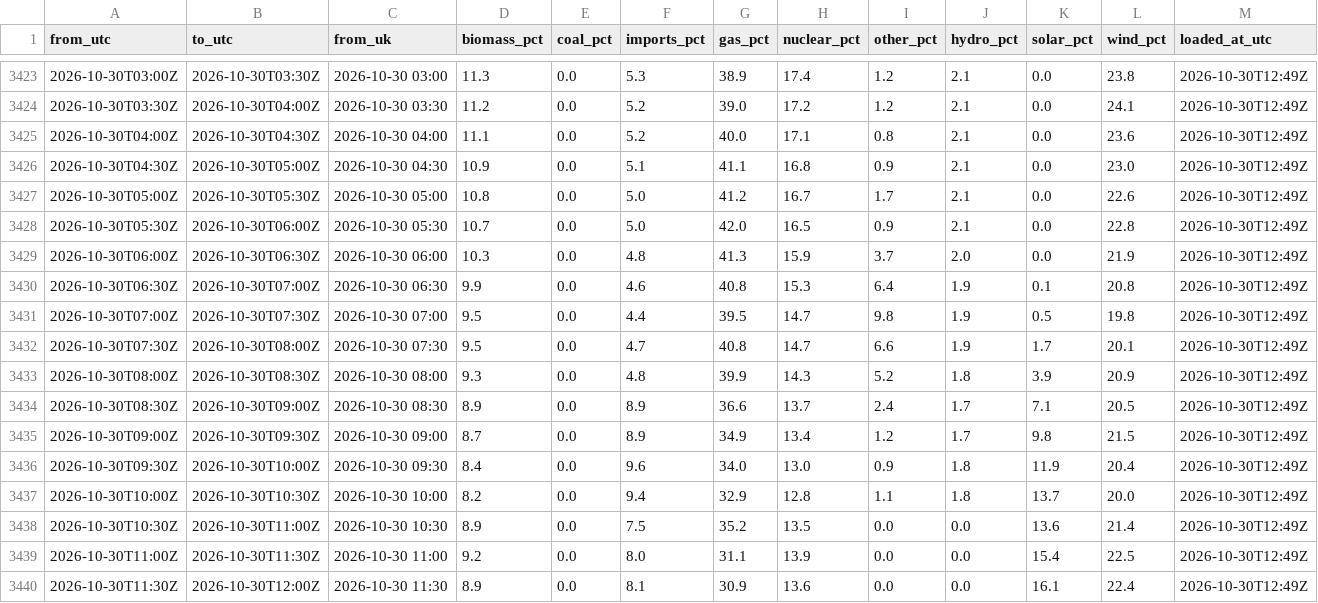
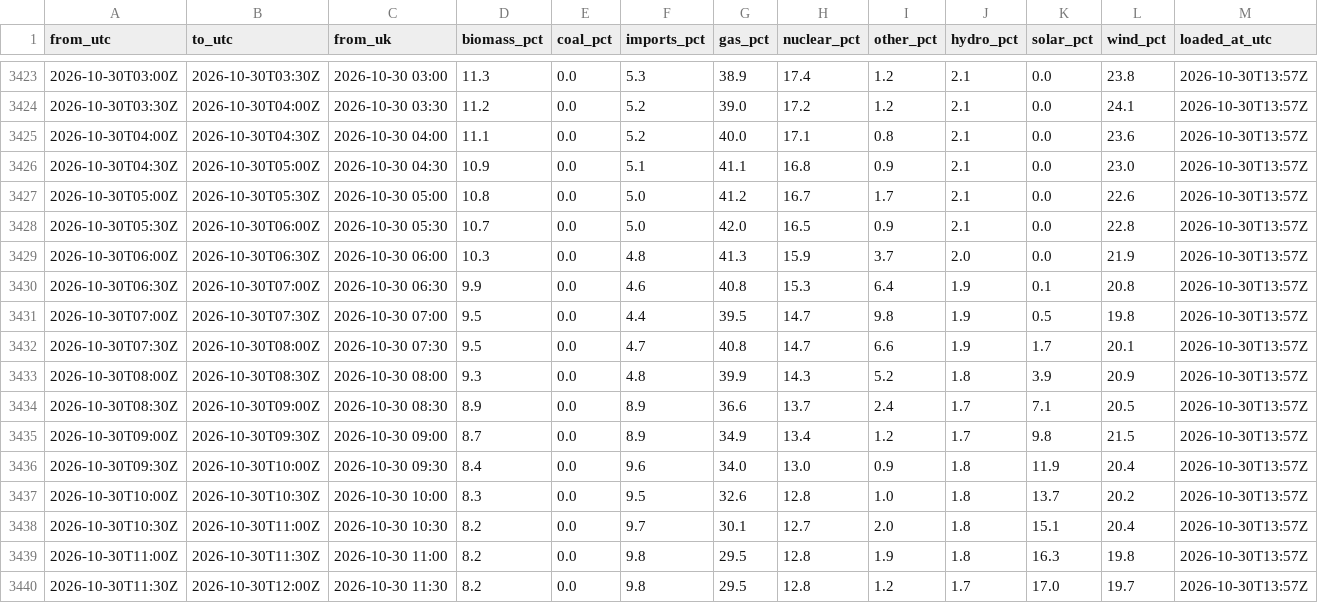
Before and after one commit to raphaliyarohit-collab/uk-grid-carbon, a CSV file: data/national_generation.csv, drawn as a sheet; only a part is shown, gaps mark what is left out; the diff covers the shown part only.

```diff
--- a/data/national_generation.csv
+++ b/data/national_generation.csv
@@ -3423,18 +3423,18 @@ from_utc,to_utc,from_uk,biomass_pct,coal_pct,imports_pct,gas_pct,nuclear_pct,oth
-2026-10-30T03:00Z,2026-10-30T03:30Z,2026-10-30 03:00,11.3,0.0,5.3,38.9,17.4,1.2,2.1,0.0,23.8,2026-10-30T12:49Z
-2026-10-30T03:30Z,2026-10-30T04:00Z,2026-10-30 03:30,11.2,0.0,5.2,39.0,17.2,1.2,2.1,0.0,24.1,2026-10-30T12:49Z
-2026-10-30T04:00Z,2026-10-30T04:30Z,2026-10-30 04:00,11.1,0.0,5.2,40.0,17.1,0.8,2.1,0.0,23.6,2026-10-30T12:49Z
-2026-10-30T04:30Z,2026-10-30T05:00Z,2026-10-30 04:30,10.9,0.0,5.1,41.1,16.8,0.9,2.1,0.0,23.0,2026-10-30T12:49Z
-2026-10-30T05:00Z,2026-10-30T05:30Z,2026-10-30 05:00,10.8,0.0,5.0,41.2,16.7,1.7,2.1,0.0,22.6,2026-10-30T12:49Z
-2026-10-30T05:30Z,2026-10-30T06:00Z,2026-10-30 05:30,10.7,0.0,5.0,42.0,16.5,0.9,2.1,0.0,22.8,2026-10-30T12:49Z
-2026-10-30T06:00Z,2026-10-30T06:30Z,2026-10-30 06:00,10.3,0.0,4.8,41.3,15.9,3.7,2.0,0.0,21.9,2026-10-30T12:49Z
-2026-10-30T06:30Z,2026-10-30T07:00Z,2026-10-30 06:30,9.9,0.0,4.6,40.8,15.3,6.4,1.9,0.1,20.8,2026-10-30T12:49Z
-2026-10-30T07:00Z,2026-10-30T07:30Z,2026-10-30 07:00,9.5,0.0,4.4,39.5,14.7,9.8,1.9,0.5,19.8,2026-10-30T12:49Z
-2026-10-30T07:30Z,2026-10-30T08:00Z,2026-10-30 07:30,9.5,0.0,4.7,40.8,14.7,6.6,1.9,1.7,20.1,2026-10-30T12:49Z
-2026-10-30T08:00Z,2026-10-30T08:30Z,2026-10-30 08:00,9.3,0.0,4.8,39.9,14.3,5.2,1.8,3.9,20.9,2026-10-30T12:49Z
-2026-10-30T08:30Z,2026-10-30T09:00Z,2026-10-30 08:30,8.9,0.0,8.9,36.6,13.7,2.4,1.7,7.1,20.5,2026-10-30T12:49Z
-2026-10-30T09:00Z,2026-10-30T09:30Z,2026-10-30 09:00,8.7,0.0,8.9,34.9,13.4,1.2,1.7,9.8,21.5,2026-10-30T12:49Z
-2026-10-30T09:30Z,2026-10-30T10:00Z,2026-10-30 09:30,8.4,0.0,9.6,34.0,13.0,0.9,1.8,11.9,20.4,2026-10-30T12:49Z
-2026-10-30T10:00Z,2026-10-30T10:30Z,2026-10-30 10:00,8.2,0.0,9.4,32.9,12.8,1.1,1.8,13.7,20.0,2026-10-30T12:49Z
-2026-10-30T10:30Z,2026-10-30T11:00Z,2026-10-30 10:30,8.9,0.0,7.5,35.2,13.5,0.0,0.0,13.6,21.4,2026-10-30T12:49Z
-2026-10-30T11:00Z,2026-10-30T11:30Z,2026-10-30 11:00,9.2,0.0,8.0,31.1,13.9,0.0,0.0,15.4,22.5,2026-10-30T12:49Z
-2026-10-30T11:30Z,2026-10-30T12:00Z,2026-10-30 11:30,8.9,0.0,8.1,30.9,13.6,0.0,0.0,16.1,22.4,2026-10-30T12:49Z
+2026-10-30T03:00Z,2026-10-30T03:30Z,2026-10-30 03:00,11.3,0.0,5.3,38.9,17.4,1.2,2.1,0.0,23.8,2026-10-30T13:57Z
+2026-10-30T03:30Z,2026-10-30T04:00Z,2026-10-30 03:30,11.2,0.0,5.2,39.0,17.2,1.2,2.1,0.0,24.1,2026-10-30T13:57Z
+2026-10-30T04:00Z,2026-10-30T04:30Z,2026-10-30 04:00,11.1,0.0,5.2,40.0,17.1,0.8,2.1,0.0,23.6,2026-10-30T13:57Z
+2026-10-30T04:30Z,2026-10-30T05:00Z,2026-10-30 04:30,10.9,0.0,5.1,41.1,16.8,0.9,2.1,0.0,23.0,2026-10-30T13:57Z
+2026-10-30T05:00Z,2026-10-30T05:30Z,2026-10-30 05:00,10.8,0.0,5.0,41.2,16.7,1.7,2.1,0.0,22.6,2026-10-30T13:57Z
+2026-10-30T05:30Z,2026-10-30T06:00Z,2026-10-30 05:30,10.7,0.0,5.0,42.0,16.5,0.9,2.1,0.0,22.8,2026-10-30T13:57Z
+2026-10-30T06:00Z,2026-10-30T06:30Z,2026-10-30 06:00,10.3,0.0,4.8,41.3,15.9,3.7,2.0,0.0,21.9,2026-10-30T13:57Z
+2026-10-30T06:30Z,2026-10-30T07:00Z,2026-10-30 06:30,9.9,0.0,4.6,40.8,15.3,6.4,1.9,0.1,20.8,2026-10-30T13:57Z
+2026-10-30T07:00Z,2026-10-30T07:30Z,2026-10-30 07:00,9.5,0.0,4.4,39.5,14.7,9.8,1.9,0.5,19.8,2026-10-30T13:57Z
+2026-10-30T07:30Z,2026-10-30T08:00Z,2026-10-30 07:30,9.5,0.0,4.7,40.8,14.7,6.6,1.9,1.7,20.1,2026-10-30T13:57Z
+2026-10-30T08:00Z,2026-10-30T08:30Z,2026-10-30 08:00,9.3,0.0,4.8,39.9,14.3,5.2,1.8,3.9,20.9,2026-10-30T13:57Z
+2026-10-30T08:30Z,2026-10-30T09:00Z,2026-10-30 08:30,8.9,0.0,8.9,36.6,13.7,2.4,1.7,7.1,20.5,2026-10-30T13:57Z
+2026-10-30T09:00Z,2026-10-30T09:30Z,2026-10-30 09:00,8.7,0.0,8.9,34.9,13.4,1.2,1.7,9.8,21.5,2026-10-30T13:57Z
+2026-10-30T09:30Z,2026-10-30T10:00Z,2026-10-30 09:30,8.4,0.0,9.6,34.0,13.0,0.9,1.8,11.9,20.4,2026-10-30T13:57Z
+2026-10-30T10:00Z,2026-10-30T10:30Z,2026-10-30 10:00,8.3,0.0,9.5,32.6,12.8,1.0,1.8,13.7,20.2,2026-10-30T13:57Z
+2026-10-30T10:30Z,2026-10-30T11:00Z,2026-10-30 10:30,8.2,0.0,9.7,30.1,12.7,2.0,1.8,15.1,20.4,2026-10-30T13:57Z
+2026-10-30T11:00Z,2026-10-30T11:30Z,2026-10-30 11:00,8.2,0.0,9.8,29.5,12.8,1.9,1.8,16.3,19.8,2026-10-30T13:57Z
+2026-10-30T11:30Z,2026-10-30T12:00Z,2026-10-30 11:30,8.2,0.0,9.8,29.5,12.8,1.2,1.7,17.0,19.7,2026-10-30T13:57Z
```
Also changed, not shown: 2 added rows and 36 edited cells elsewhere in this file, data/national_intensity.csv, data/regional_forecast_48h.csv, 1 other file.
